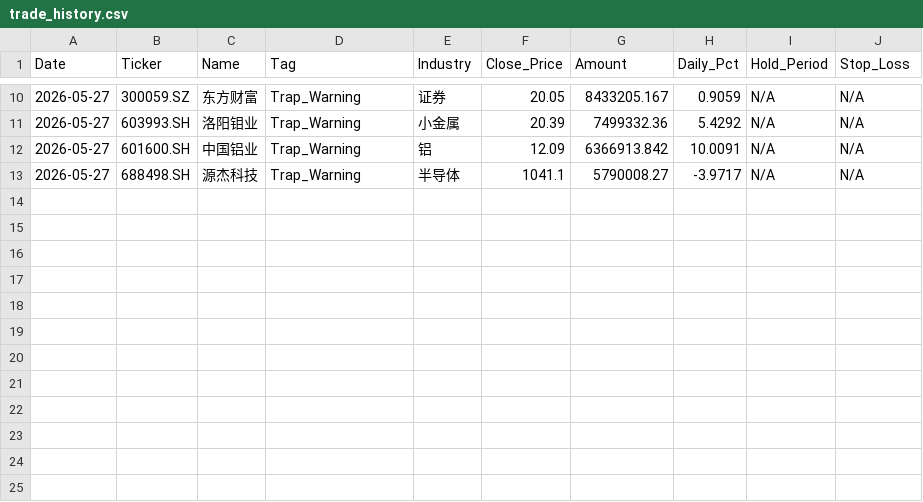
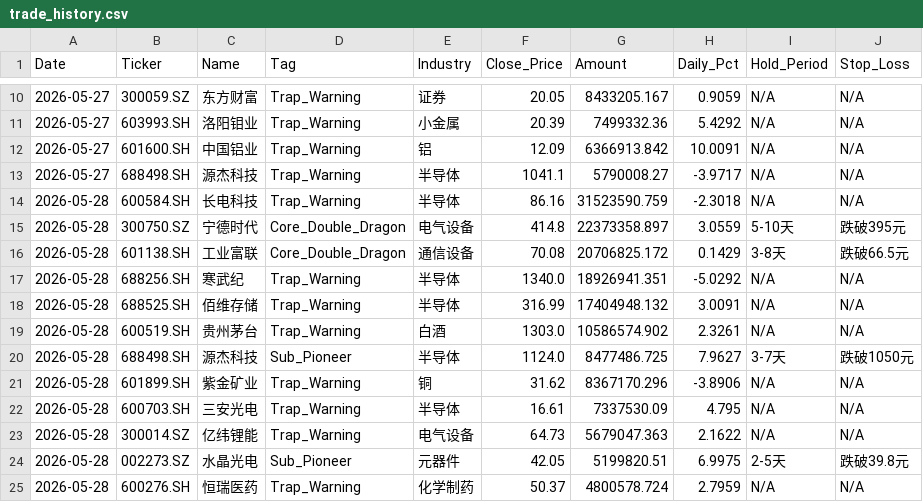
Before and after one commit to wijouyang-lab/a, a CSV file: trade_history.csv, drawn as a sheet; only a part is shown, gaps mark what is left out.

```diff
--- a/trade_history.csv
+++ b/trade_history.csv
@@ -13 +13,13 @@ Date,Ticker,Name,Tag,Industry,Close_Price,Amount,Daily_Pct,Hold_Period,Stop_Loss
 2026-05-27,688498.SH,源杰科技,Trap_Warning,半导体,1041.1,5790008.27,-3.9717,N/A,N/A
+2026-05-28,600584.SH,长电科技,Trap_Warning,半导体,86.16,31523590.759,-2.3018,N/A,N/A
+2026-05-28,300750.SZ,宁德时代,Core_Double_Dragon,电气设备,414.8,22373358.897,3.0559,5-10天,跌破395元
+2026-05-28,601138.SH,工业富联,Core_Double_Dragon,通信设备,70.08,20706825.172,0.1429,3-8天,跌破66.5元
+2026-05-28,688256.SH,寒武纪,Trap_Warning,半导体,1340.0,18926941.351,-5.0292,N/A,N/A
+2026-05-28,688525.SH,佰维存储,Trap_Warning,半导体,316.99,17404948.132,3.0091,N/A,N/A
+2026-05-28,600519.SH,贵州茅台,Trap_Warning,白酒,1303.0,10586574.902,2.3261,N/A,N/A
+2026-05-28,688498.SH,源杰科技,Sub_Pioneer,半导体,1124.0,8477486.725,7.9627,3-7天,跌破1050元
+2026-05-28,601899.SH,紫金矿业,Trap_Warning,铜,31.62,8367170.296,-3.8906,N/A,N/A
+2026-05-28,600703.SH,三安光电,Trap_Warning,半导体,16.61,7337530.09,4.795,N/A,N/A
+2026-05-28,300014.SZ,亿纬锂能,Trap_Warning,电气设备,64.73,5679047.363,2.1622,N/A,N/A
+2026-05-28,002273.SZ,水晶光电,Sub_Pioneer,元器件,42.05,5199820.51,6.9975,2-5天,跌破39.8元
+2026-05-28,600276.SH,恒瑞医药,Trap_Warning,化学制药,50.37,4800578.724,2.7959,N/A,N/A
```
Also changed, not shown: 1 other file.
